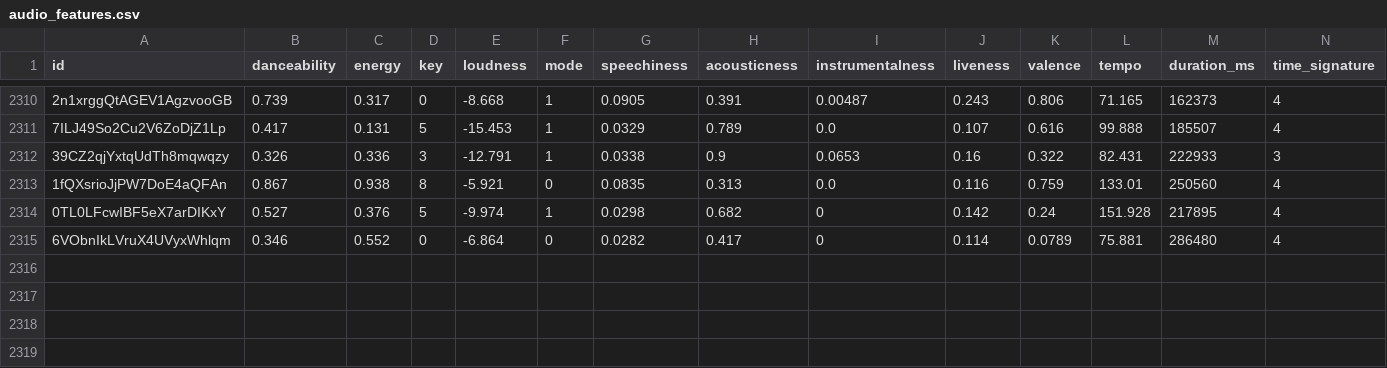
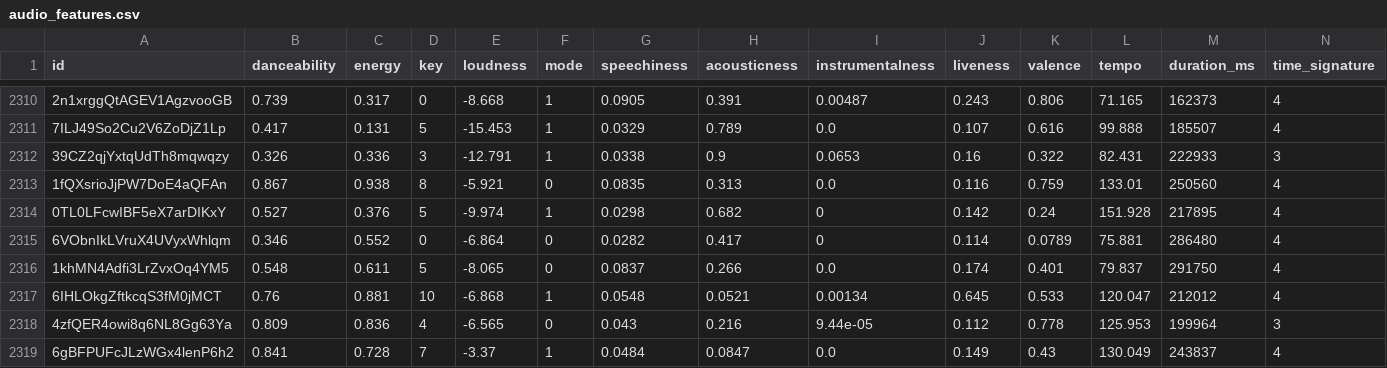
Before and after one commit to tungbtt/Spotify_Song_Trend_Insights, a CSV file: datasets/audio_features.csv, drawn as a sheet; only a part is shown, gaps mark what is left out; rows hold the shown columns only; the diff names each change by its address in the sheet, - before the commit and + after, or states it on an @@ line.

```diff
--- a/datasets/audio_features.csv
+++ b/datasets/audio_features.csv
+row 2316: 1khMN4Adfi3LrZvxOq4YM5 | 0.548 | 0.611 | 5 | -8.065 | 0 | 0.0837 | 0.266 | 0.0 | 0.174 | 0.401 | 79.837 | 291750 | 4
+row 2317: 6IHLOkgZftkcqS3fM0jMCT | 0.76 | 0.881 | 10 | -6.868 | 1 | 0.0548 | 0.0521 | 0.00134 | 0.645 | 0.533 | 120.047 | 212012 | 4
+row 2318: 4zfQER4owi8q6NL8Gg63Ya | 0.809 | 0.836 | 4 | -6.565 | 0 | 0.043 | 0.216 | 9.44e-05 | 0.112 | 0.778 | 125.953 | 199964 | 3
+row 2319: 6gBFPUFcJLzWGx4lenP6h2 | 0.841 | 0.728 | 7 | -3.37 | 1 | 0.0484 | 0.0847 | 0.0 | 0.149 | 0.43 | 130.049 | 243837 | 4
```
Also changed, not shown: 1 other file.
